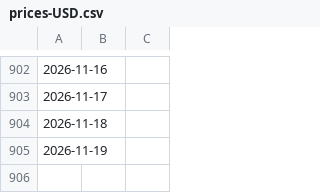
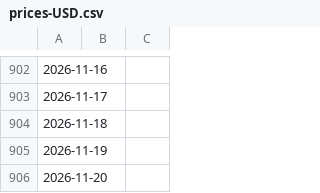
Before and after one commit to mrrern/merida-june-6-2024, a CSV file: prices-USD.csv, drawn as a sheet; only a part is shown, gaps mark what is left out.

```diff
--- a/prices-USD.csv
+++ b/prices-USD.csv
@@ -905 +905,2 @@
 2026-11-19,
+2026-11-20,
```
